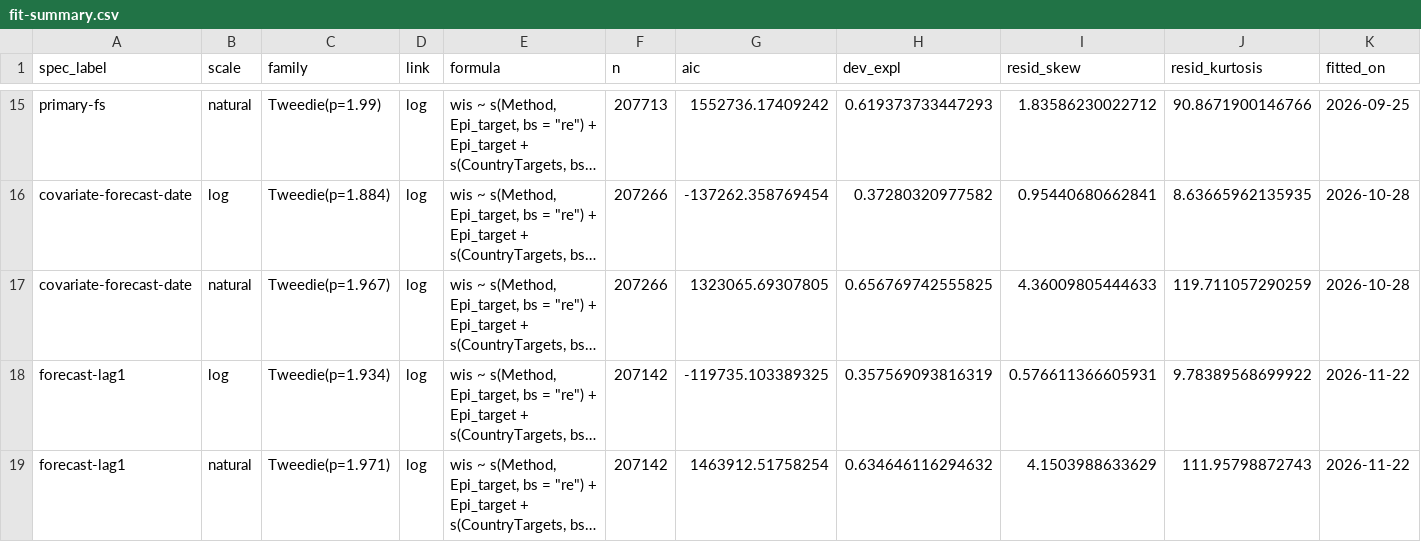
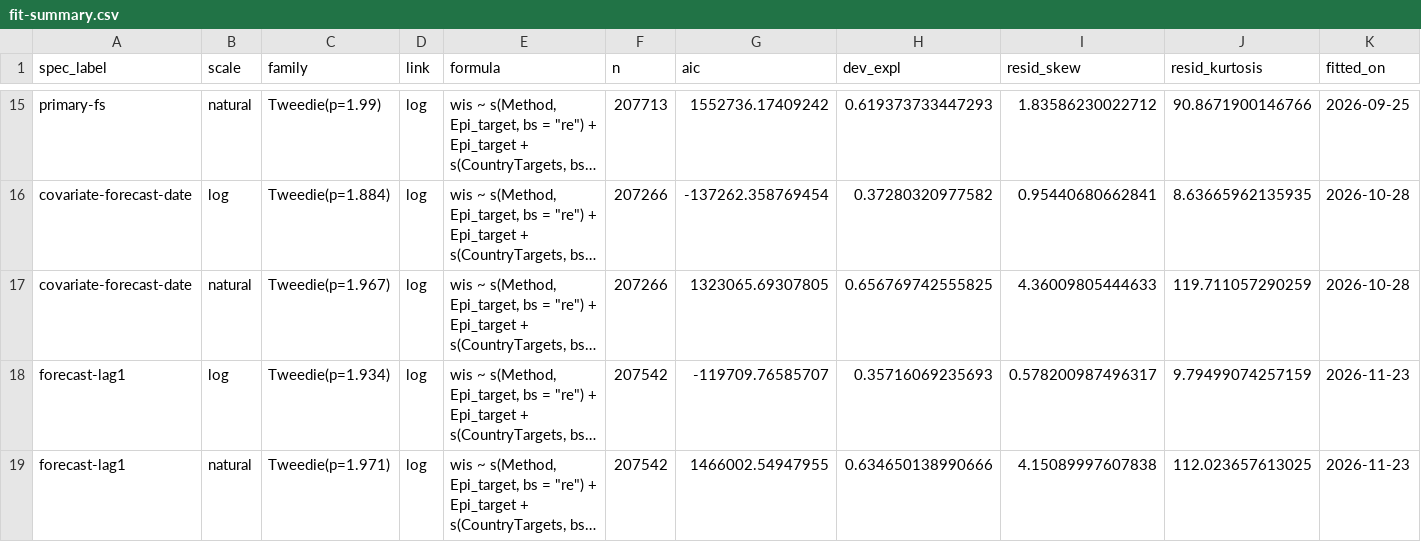
Before and after one commit to epiforecasts/eval-by-method, a CSV file: output/diagnostics/fit-summary.csv, drawn as a sheet; only a part is shown, gaps mark what is left out; long unchanged cells end in …; the diff names each change by its address in the sheet, - before the commit and + after, or states it on an @@ line.

Commit message:
fix(score): score every forecast with an observed value
scoringutils::score() runs na.omit() over every column. Joining the
full observed file brought in `trend`, so forecasts whose target week
had no trend went unscored (283 cases, 377 deaths). Pass only the
columns scoring needs and assert every scorable forecast is scored.

Rescored, and refitted the primary on both scales (forecast-lag1):
n 207,142 -> 207,542; estimates unchanged to two decimals.

Commit-Via: LLM from @kathsherratt

```diff
--- a/output/diagnostics/fit-summary.csv
+++ b/output/diagnostics/fit-summary.csv
-F18:F19 (n): 207142
+F18:F19 (n): 207542
-G18 (aic): -119735.103389325
+G18 (aic): -119709.76585707
-H18 (dev_expl): 0.357569093816319
+H18 (dev_expl): 0.35716069235693
-I18 (resid_skew): 0.576611366605931
+I18 (resid_skew): 0.578200987496317
-J18 (resid_kurtosis): 9.78389568699922
+J18 (resid_kurtosis): 9.79499074257159
-K18:K19 (fitted_on): 2026-11-22
+K18:K19 (fitted_on): 2026-11-23
-G19 (aic): 1463912.51758254
+G19 (aic): 1466002.54947955
-H19 (dev_expl): 0.634646116294632
+H19 (dev_expl): 0.634650138990666
-I19 (resid_skew): 4.1503988633629
+I19 (resid_skew): 4.15089997607838
-J19 (resid_kurtosis): 111.95798872743
+J19 (resid_kurtosis): 112.023657613025
```
Also changed, not shown: 12 other files.
